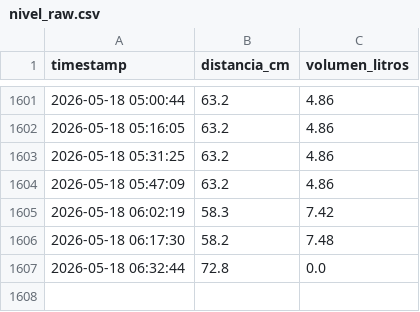
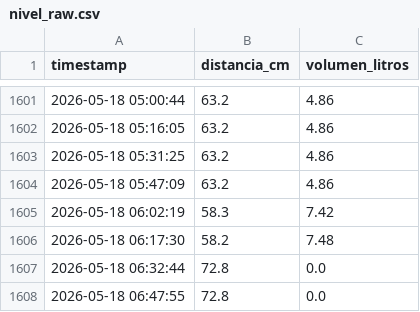
Before and after one commit to EdwinKestler/awa05-telemetria, a CSV file: data/raw/nivel_raw.csv, drawn as a sheet; only a part is shown, gaps mark what is left out; the diff names each change by its address in the sheet, - before the commit and + after, or states it on an @@ line.

Commit message:
Actualizacion automatica 2026-05-18 06:47:57

```diff
--- a/data/raw/nivel_raw.csv
+++ b/data/raw/nivel_raw.csv
+row 1608: 2026-05-18 06:47:55 | 72.8 | 0.0
```
